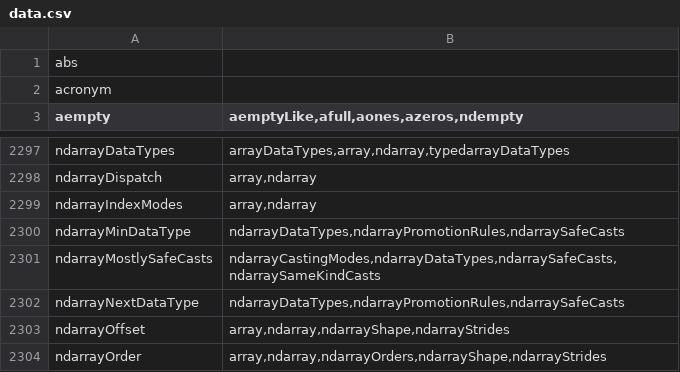
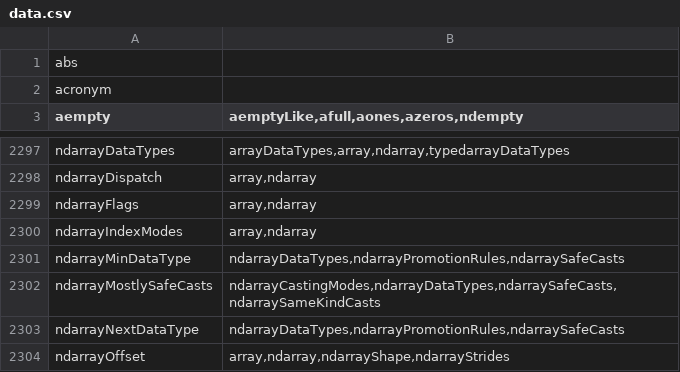
Before and after one commit to stdlib-js/namespace-alias2related, a CSV file: data/data.csv, drawn as a sheet; only a part is shown, gaps mark what is left out; the shorter side is filled out with more unchanged rows.

```diff
--- a/data/data.csv
+++ b/data/data.csv
@@ -2298,2 +2298,3 @@ ndarrayDataTypes,"arrayDataTypes,array,ndarray,typedarrayDataTypes"
 ndarrayDispatch,"array,ndarray"
+ndarrayFlags,"array,ndarray"
 ndarrayIndexModes,"array,ndarray"
```
Also changed, not shown: 3 other files.
